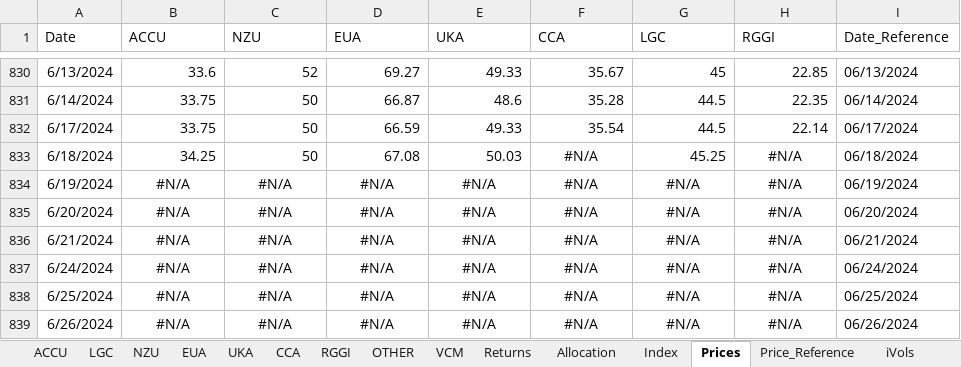
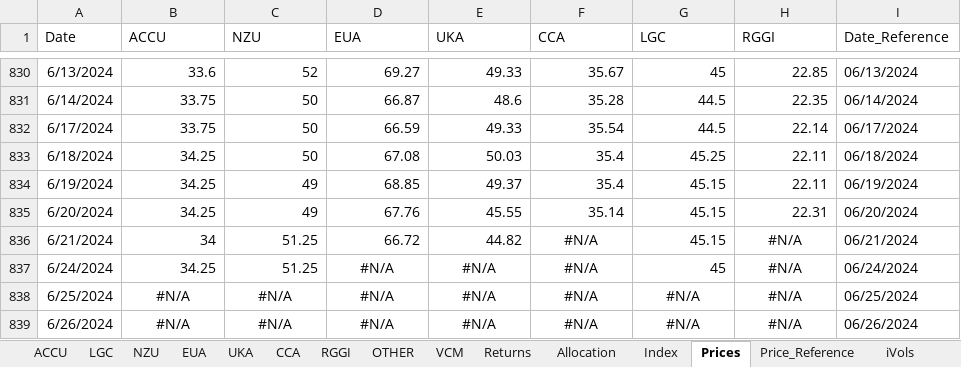
Before and after one commit to SamCurtis111/Carbon_Report, an Excel workbook: Positions.xlsx, sheet Prices, drawn as a sheet; only a part is shown, gaps mark what is left out; values as stored, in another font and other column widths than the file's, no borders; the diff names each change by its address in the sheet, - before the commit and + after, or states it on an @@ line.

```diff
--- a/Positions.xlsx (sheet Prices)
+++ b/Positions.xlsx (sheet Prices)
-F833:F834 (CCA): #N/A
+F833:F834 (CCA): 35.4
-F833 alignment: center
+F833 alignment: right
-H833:H834 (RGGI): #N/A
+H833:H834 (RGGI): 22.11
-H833 alignment: center
+H833 alignment: right
-B834:B835 (ACCU): #N/A
+B834:B835 (ACCU): 34.25
-B834:H835 alignment: center
+B834:H835 alignment: right
-C834:C835 (NZU): #N/A
+C834:C835 (NZU): 49
-D834 (EUA): #N/A
+D834 (EUA): 68.85
-E834 (UKA): #N/A
+E834 (UKA): 49.37
-G834:G836 (LGC): #N/A
+G834:G836 (LGC): 45.15
-D835 (EUA): #N/A
+D835 (EUA): 67.76
-E835 (UKA): #N/A
+E835 (UKA): 45.55
-F835 (CCA): #N/A
+F835 (CCA): 35.14
-H835 (RGGI): #N/A
+H835 (RGGI): 22.31
-B836 (ACCU): #N/A
+B836 (ACCU): 34
-B836:E836 alignment: center
+B836:E836 alignment: right
-C836:C837 (NZU): #N/A
+C836:C837 (NZU): 51.25
-D836 (EUA): #N/A
+D836 (EUA): 66.72
-E836 (UKA): #N/A
+E836 (UKA): 44.82
-G836:G837 alignment: center
+G836:G837 alignment: right
-B837 (ACCU): #N/A
+B837 (ACCU): 34.25
-B837:C837 alignment: center
+B837:C837 alignment: right
-G837 (LGC): #N/A
+G837 (LGC): 45
```
Also changed, not shown: sheet Price_Reference, sheet OTHER, sheet Returns, sheet EUA_Prices, sheet EUA, sheet Allocation, 8 more sheets, formulas that keep their value, 30d_portfolio_returns.xlsx, 3m_portfolio_returns.xlsx, 34 other files.
